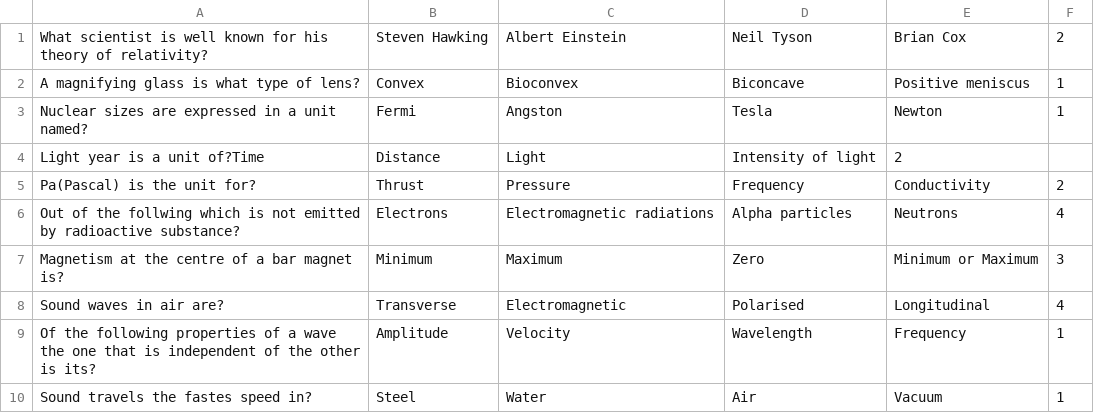
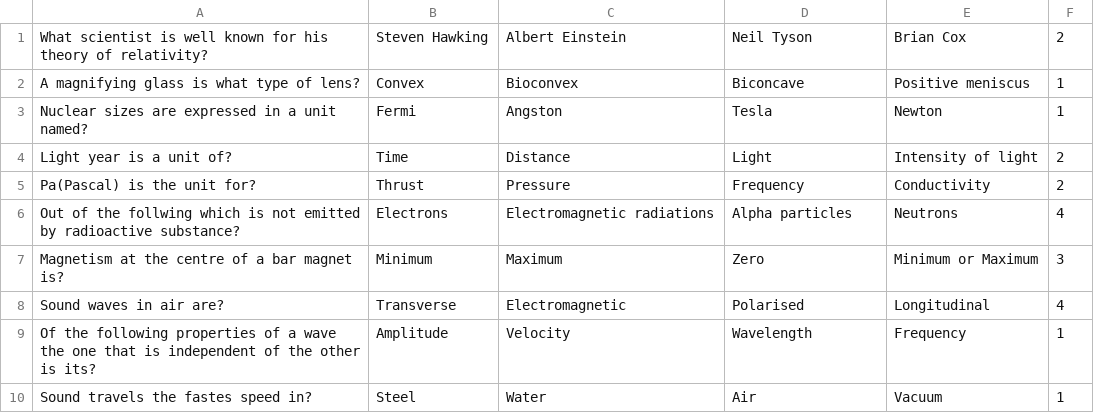
Before and after one commit to MindTheGap1/DQS-Demo, a CSV file: physicsquestions.csv, drawn as a sheet.

Commit message:
Update physicsquestions.csv

```diff
--- a/physicsquestions.csv
+++ b/physicsquestions.csv
@@ -3,3 +3,3 @@ A magnifying glass is what type of lens?,Convex,Bioconvex,Biconcave, Positive me
 Nuclear sizes are expressed in a unit named?,Fermi,Angston,Tesla,Newton,1
-Light year is a unit of?Time,Distance,Light,Intensity of light,2
+Light year is a unit of?,Time,Distance,Light,Intensity of light,2
 Pa(Pascal) is the unit for?,Thrust,Pressure,Frequency,Conductivity,2
```
